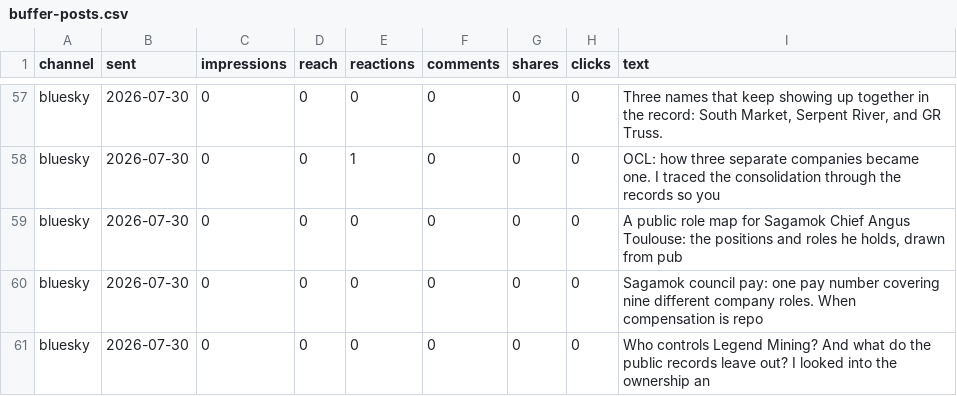
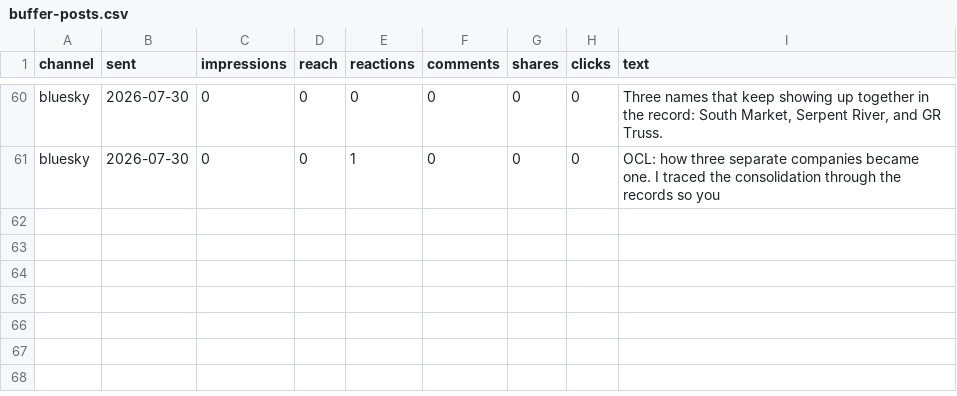
Before and after one commit to jonesrussell/blog, a CSV file: docs/social/metrics/buffer-posts.csv, drawn as a sheet; only a part is shown, gaps mark what is left out; removed rows and columns are numbered as before the commit, all else as after; the diff covers the shown part only; the diff names each change by its address in the sheet, - before the commit and + after, or states it on an @@ line.

```diff
--- a/docs/social/metrics/buffer-posts.csv
+++ b/docs/social/metrics/buffer-posts.csv
-row 59: bluesky | 2026-07-30 | 0 | 0 | 0 | 0 | 0 | 0 | A public role map for Sagamok Chief Angus Toulouse: the positions and roles he holds, drawn from pub
-row 60: bluesky | 2026-07-30 | 0 | 0 | 0 | 0 | 0 | 0 | Sagamok council pay: one pay number covering nine different company roles. When compensation is repo
-row 61: bluesky | 2026-07-30 | 0 | 0 | 0 | 0 | 0 | 0 | Who controls Legend Mining? And what do the public records leave out? I looked into the ownership an
```
Also changed, not shown: 6 added rows, 3 removed rows and 64 edited cells elsewhere in this file, docs/social/metrics/buffer-snapshots.csv, docs/social/metrics/posts.csv, 1 other file.
